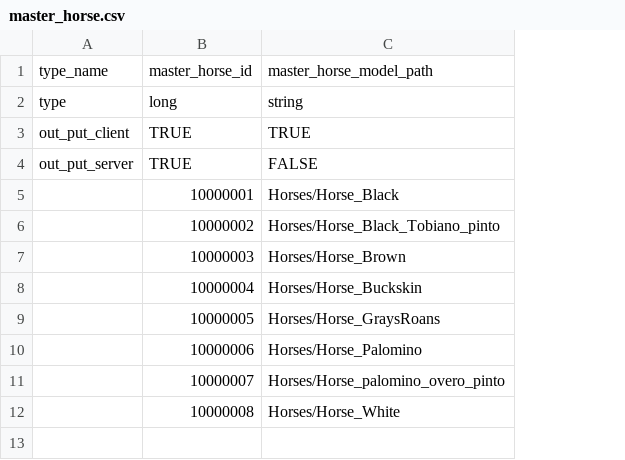
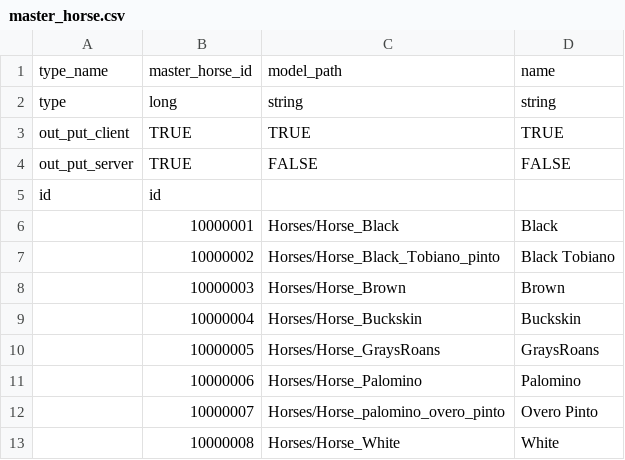
Before and after one commit to hmthangGitHub/horseverse.game.client, a CSV file: UnityProject/HorseVerse/Assets/App/MasterData/Editor/MasterDataCSV/master_horse.csv, drawn as a sheet; addresses are those after the commit; the diff names each change by its address in the sheet, - before the commit and + after, or states it on an @@ line.

Commit message:
master data generator

```diff
--- a/UnityProject/HorseVerse/Assets/App/MasterData/Editor/MasterDataCSV/master_horse.csv
+++ b/UnityProject/HorseVerse/Assets/App/MasterData/Editor/MasterDataCSV/master_horse.csv
+column D, rows 1-4: name | string | TRUE | FALSE; rows 6-13: Black | Black Tobiano | Brown | Buckskin | GraysRoans | Palomino | Overo Pinto | White
-C1: master_horse_model_path
+C1: model_path
+row 5: id | id
```
Also changed, not shown: 40 other files.
